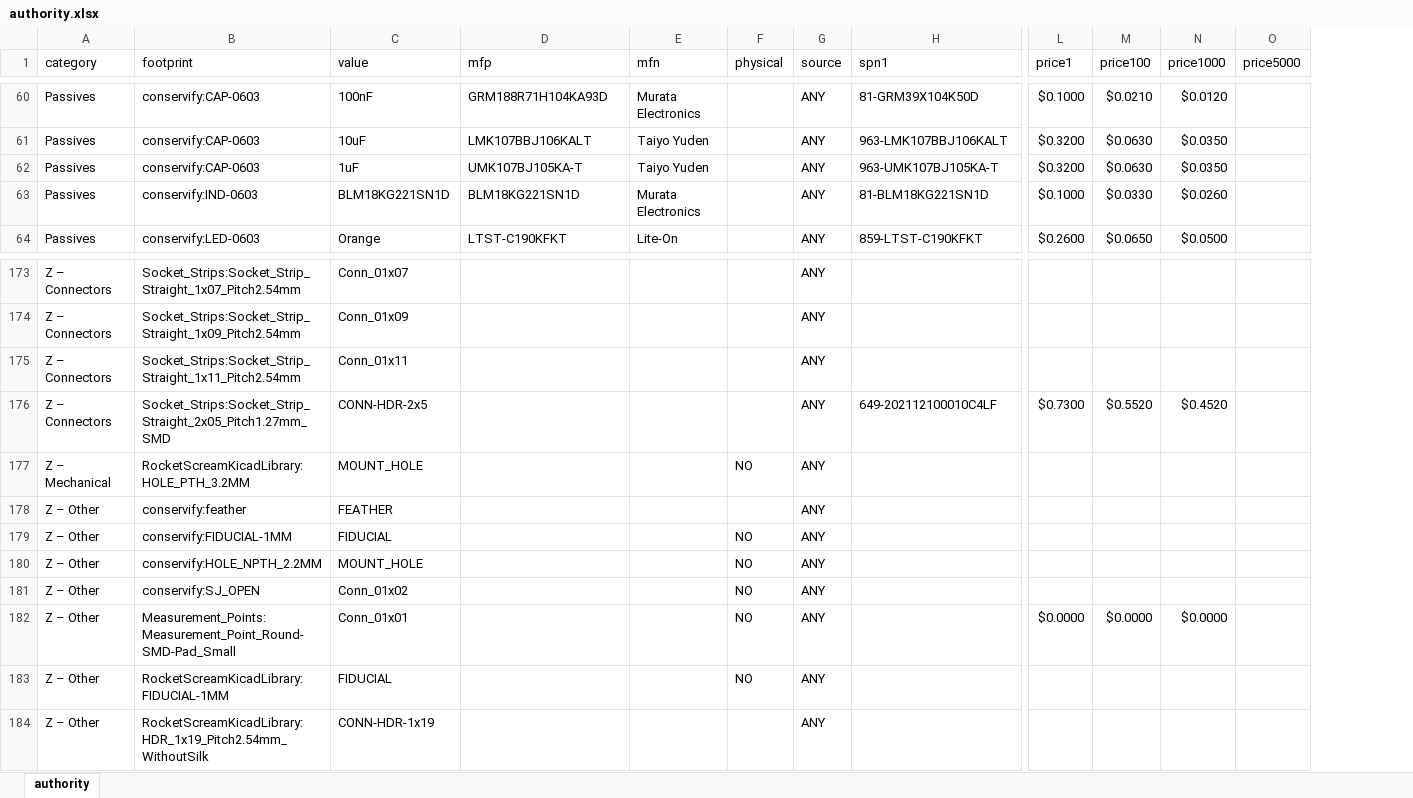
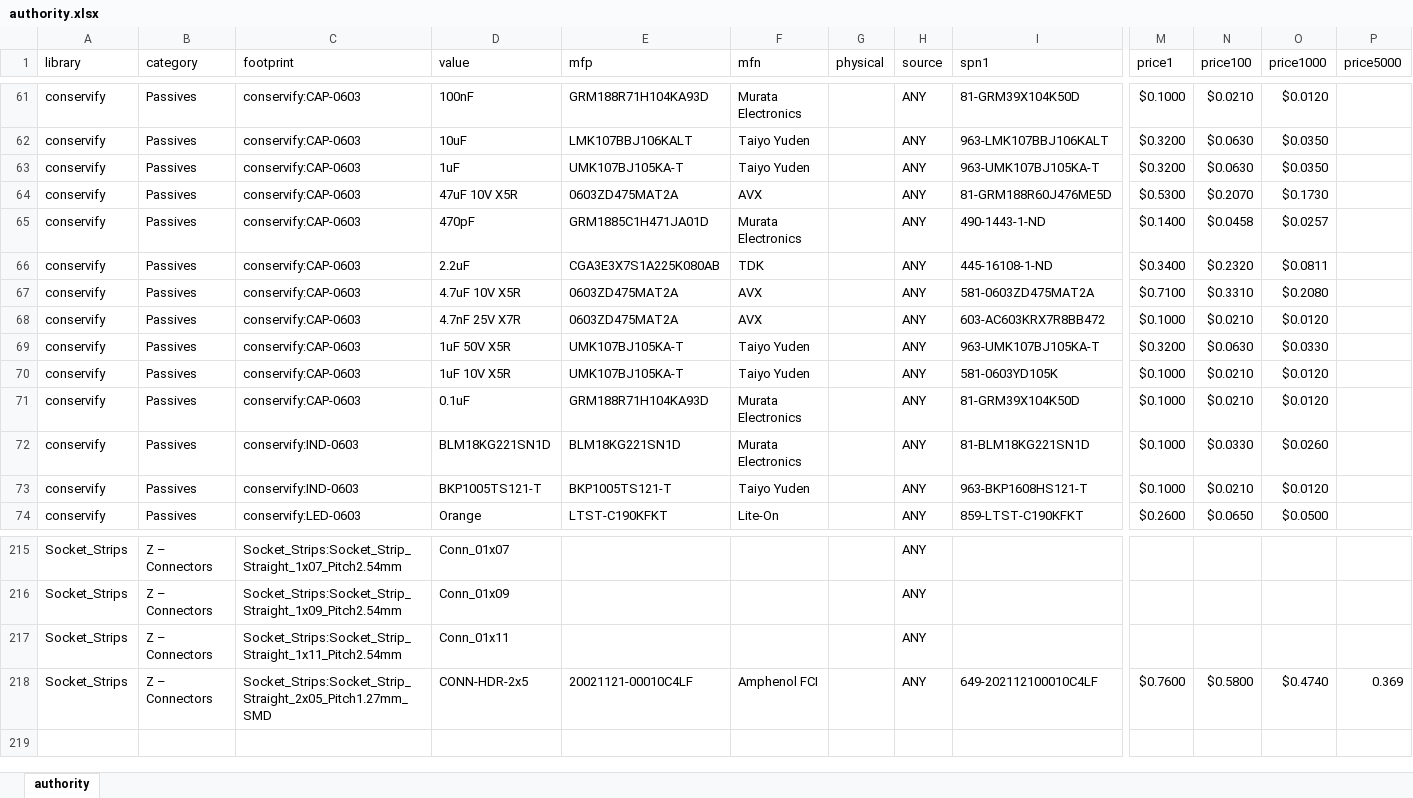
Before and after one commit to Conservify/kicad, an Excel workbook: tools/authority.xlsx, sheet authority, drawn as a sheet; only a part is shown, gaps mark what is left out; values as stored, in another font and other column widths than the file's, no borders; removed rows and columns are numbered as before the commit, all else as after; rows hold the shown columns only; the diff covers the shown part only; the diff names each change by its address in the sheet, - before the commit and + after, or states it on an @@ line.

```diff
--- a/tools/authority.xlsx (sheet authority)
+++ b/tools/authority.xlsx (sheet authority)
+column A (library), rows 61-63: all conservify; row 72: conservify; row 74: conservify; rows 215-218: all Socket_Strips
+row 64: conservify | Passives | conservify:CAP-0603 | 47uF 10V X5R | 0603ZD475MAT2A | AVX |  | ANY | 81-GRM188R60J476ME5D | $0.5300 | $0.2070 | $0.1730
+row 65: conservify | Passives | conservify:CAP-0603 | 470pF | GRM1885C1H471JA01D | Murata Electronics |  | ANY | 490-1443-1-ND | $0.1400 | $0.0458 | $0.0257
+row 66: conservify | Passives | conservify:CAP-0603 | 2.2uF | CGA3E3X7S1A225K080AB | TDK |  | ANY | 445-16108-1-ND | $0.3400 | $0.2320 | $0.0811
+row 67: conservify | Passives | conservify:CAP-0603 | 4.7uF 10V X5R | 0603ZD475MAT2A | AVX |  | ANY | 581-0603ZD475MAT2A | $0.7100 | $0.3310 | $0.2080
+row 68: conservify | Passives | conservify:CAP-0603 | 4.7nF 25V X7R | 0603ZD475MAT2A | AVX |  | ANY | 603-AC603KRX7R8BB472 | $0.1000 | $0.0210 | $0.0120
+row 69: conservify | Passives | conservify:CAP-0603 | 1uF 50V X5R | UMK107BJ105KA-T | Taiyo Yuden |  | ANY | 963-UMK107BJ105KA-T | $0.3200 | $0.0630 | $0.0330
+row 70: conservify | Passives | conservify:CAP-0603 | 1uF 10V X5R | UMK107BJ105KA-T | Taiyo Yuden |  | ANY | 581-0603YD105K | $0.1000 | $0.0210 | $0.0120
+row 71: conservify | Passives | conservify:CAP-0603 | 0.1uF | GRM188R71H104KA93D | Murata Electronics |  | ANY | 81-GRM39X104K50D | $0.1000 | $0.0210 | $0.0120
+row 73: conservify | Passives | conservify:IND-0603 | BKP1005TS121-T | BKP1005TS121-T | Taiyo Yuden |  | ANY | 963-BKP1608HS121-T | $0.1000 | $0.0210 | $0.0120
-E218 (mfp): (empty)
+E218 (mfp): 20021121-00010C4LF
-F218 (mfn): (empty)
+F218 (mfn): Amphenol FCI
-M218 (price1): $0.7300
+M218 (price1): $0.7600
-N218 (price100): $0.5520
+N218 (price100): $0.5800
-O218 (price1000): $0.4520
+O218 (price1000): $0.4740
-P218 (price5000): (empty)
+P218 (price5000): 0.369
@@ row 177 moved to row 206: RocketScreamKicadLibrary @@
@@ row 178 moved to row 122: conservify @@
@@ row 179 moved to row 123: conservify @@
@@ row 180 moved to row 124: conservify @@
@@ row 181 moved to row 126: conservify @@
@@ row 182 moved to row 134: Measurement_Points @@
-row 183: Z – Other | RocketScreamKicadLibrary:FIDUCIAL-1MM | FIDUCIAL |  |  | NO | ANY
-row 184: Z – Other | RocketScreamKicadLibrary:HDR_1x19_Pitch2.54mm_WithoutSilk | CONN-HDR-1x19 |  |  |  | ANY
```
Also changed, not shown: 29 added rows, 2 removed rows, 56 moved rows and 14 edited cells elsewhere in this sheet, 2 other files.
